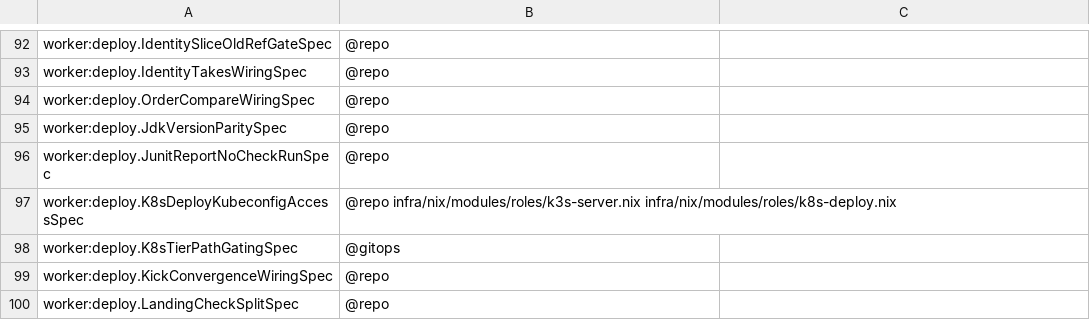
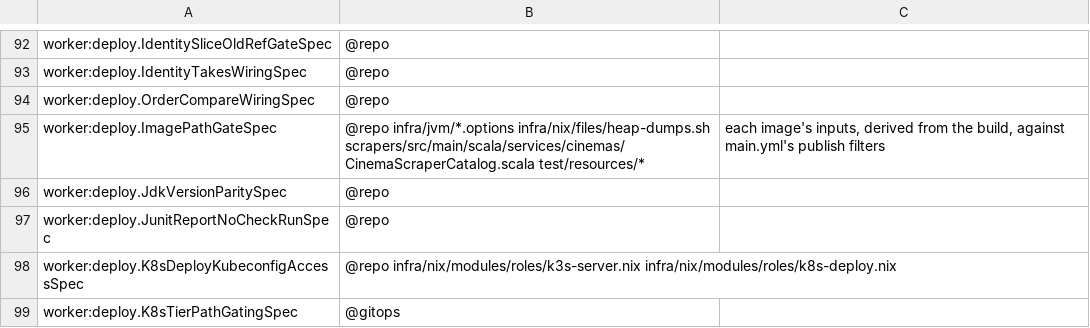
Before and after one commit to pawelkrupinski/movies, a TSV file: scripts/hooks/lint-registry.tsv, drawn as a sheet; only a part is shown, gaps mark what is left out; the shorter side is filled out with more unchanged rows.

```diff
--- a/scripts/hooks/lint-registry.tsv
+++ b/scripts/hooks/lint-registry.tsv
@@ -94,2 +94,3 @@ worker:deploy.IdentityTakesWiringSpec	@repo
 worker:deploy.OrderCompareWiringSpec	@repo
+worker:deploy.ImagePathGateSpec	@repo infra/jvm/*.options infra/nix/files/heap-dumps.sh scrapers/src/main/scala/services/cinemas/CinemaScraperCatalog.scala test/resources/*	each image's inputs, derived from the build, against main.yml's publish filters
 worker:deploy.JdkVersionParitySpec	@repo
```
